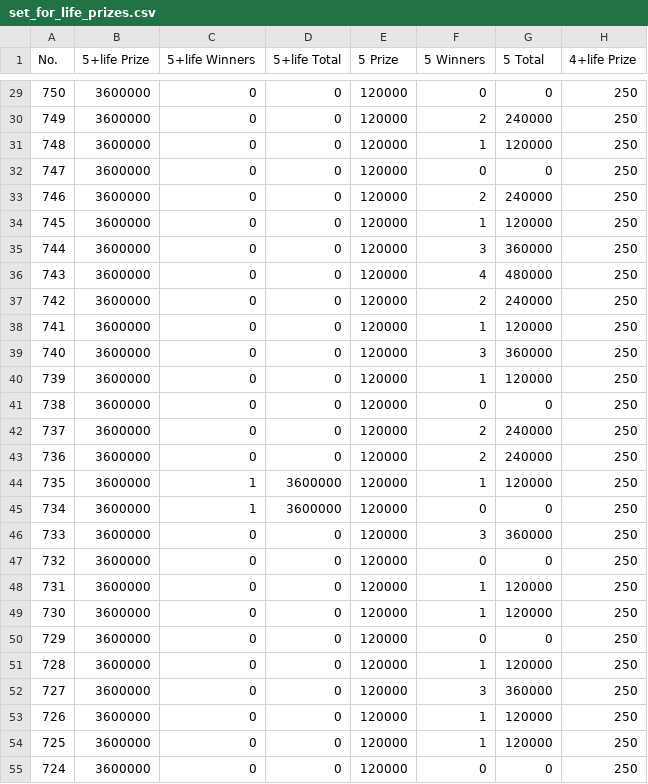
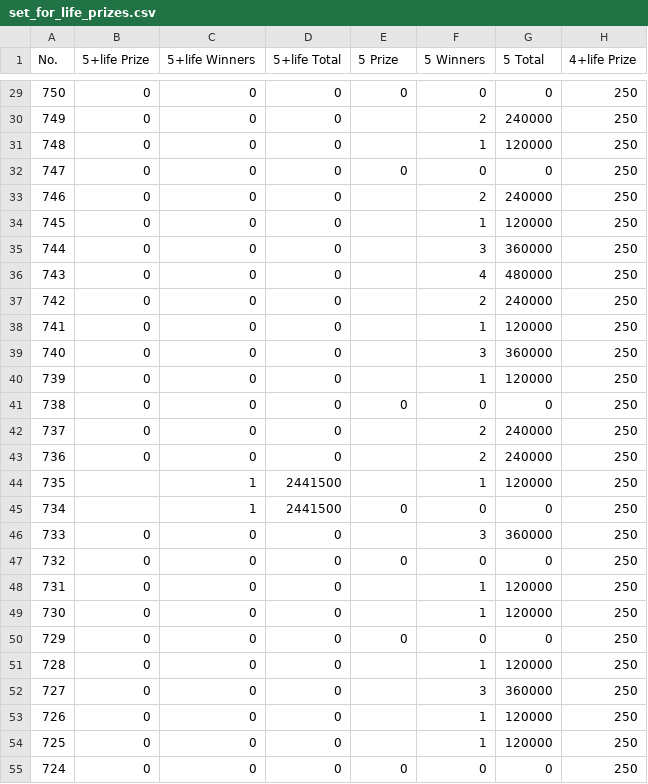
Before and after one commit to muckypaws/lottery-data, a CSV file: set_for_life_prizes.csv, drawn as a sheet; only a part is shown, gaps mark what is left out; the diff covers the shown part only; the diff names each change by its address in the sheet, - before the commit and + after, or states it on an @@ line.

```diff
--- a/set_for_life_prizes.csv
+++ b/set_for_life_prizes.csv
-B29:B43 (5+life Prize): 3600000
+B29:B43 (5+life Prize): 0
-E29 (5 Prize): 120000
+E29 (5 Prize): 0
-E30:E31 (5 Prize): 120000
+E30:E31 (5 Prize): (empty)
-E32 (5 Prize): 120000
+E32 (5 Prize): 0
-E33:E40 (5 Prize): 120000
+E33:E40 (5 Prize): (empty)
-E41 (5 Prize): 120000
+E41 (5 Prize): 0
-E42:E44 (5 Prize): 120000
+E42:E44 (5 Prize): (empty)
-B44:B45 (5+life Prize): 3600000
+B44:B45 (5+life Prize): (empty)
-D44:D45 (5+life Total): 3600000
+D44:D45 (5+life Total): 2441500
-E45 (5 Prize): 120000
+E45 (5 Prize): 0
-B46:B55 (5+life Prize): 3600000
+B46:B55 (5+life Prize): 0
-E46 (5 Prize): 120000
+E46 (5 Prize): (empty)
-E47 (5 Prize): 120000
+E47 (5 Prize): 0
-E48:E49 (5 Prize): 120000
+E48:E49 (5 Prize): (empty)
-E50 (5 Prize): 120000
+E50 (5 Prize): 0
-E51:E54 (5 Prize): 120000
+E51:E54 (5 Prize): (empty)
-E55 (5 Prize): 120000
+E55 (5 Prize): 0
```
Also changed, not shown: 73 edited cells elsewhere in this file, euromillions_raffles.csv, 2 other files.
